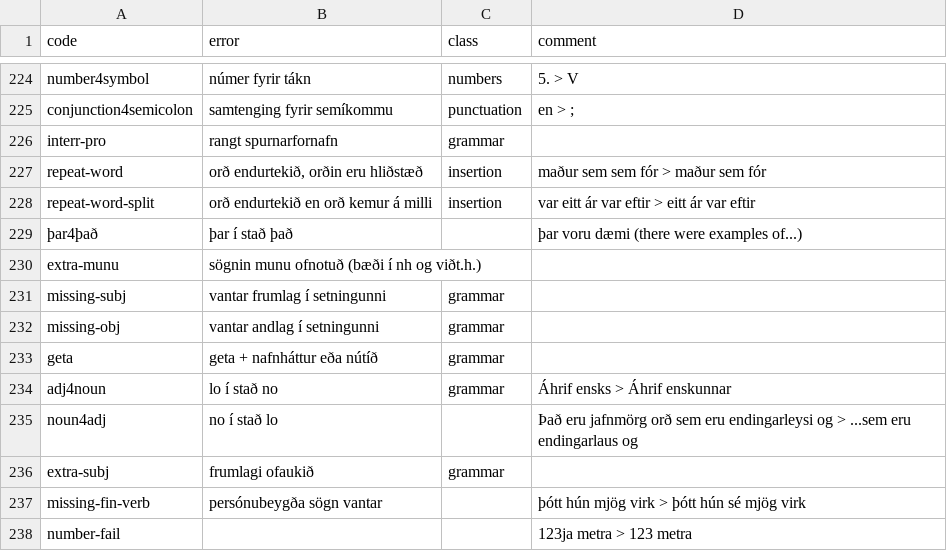
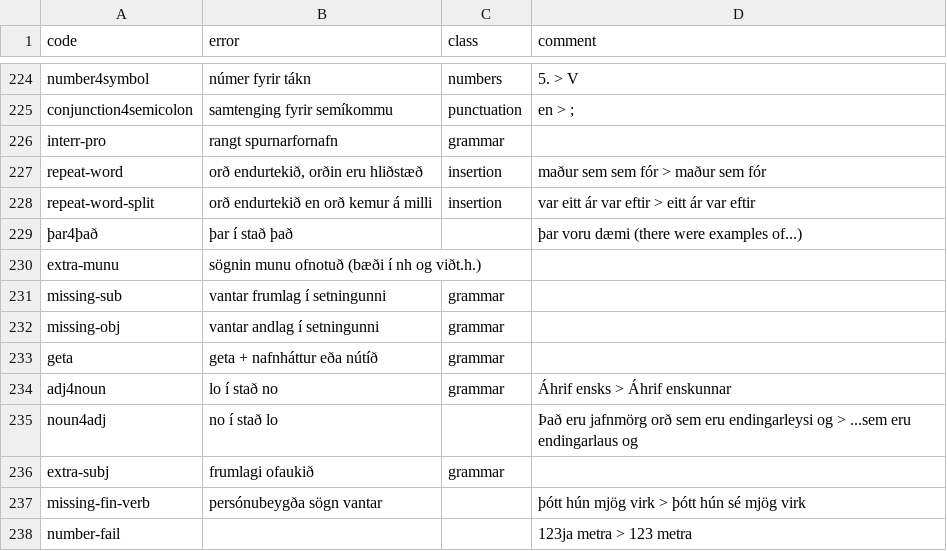
Before and after one commit to antonkarl/iceErrorCorpus, a TSV file: errorCodes.tsv, drawn as a sheet; only a part is shown, gaps mark what is left out.

Commit message:
changed 'missing-subj' to 'missing-sub'

```diff
--- a/errorCodes.tsv
+++ b/errorCodes.tsv
@@ -234,3 +234,3 @@ repeat-word-split	orð endurtekið en orð kemur á milli	insertion	var eitt ár
 extra-munu	sögnin munu ofnotuð (bæði í nh og viðt.h.)		
-missing-subj	vantar frumlag í setningunni	grammar	
+missing-sub	vantar frumlag í setningunni	grammar	
 missing-obj	vantar andlag í setningunni	grammar	
```
